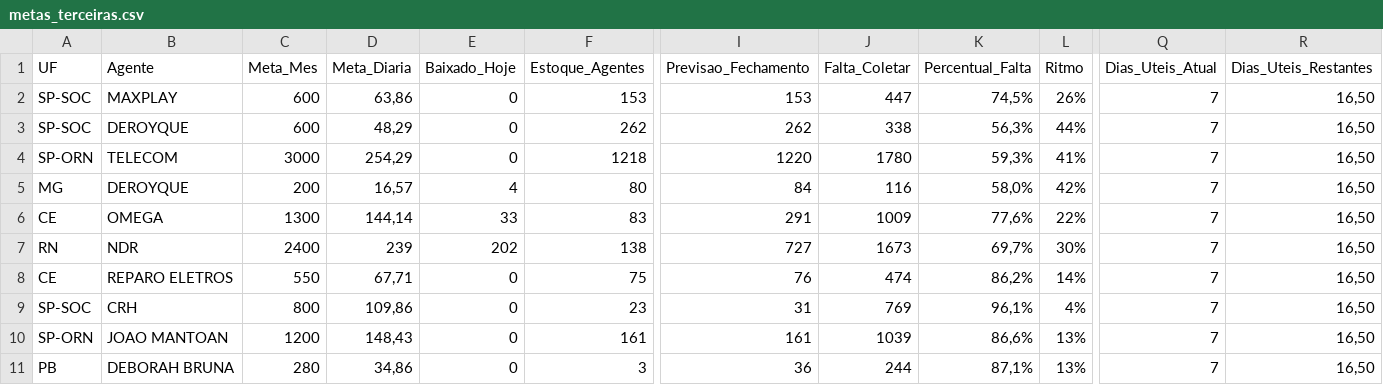
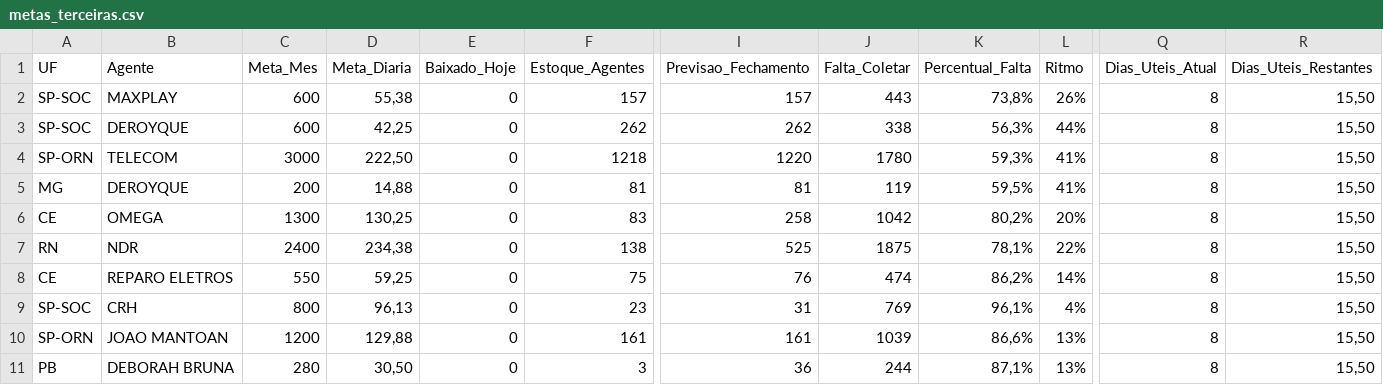
Before and after one commit to igorsilva0584-png/Operacional_LogRev, a CSV file: data/metas_terceiras.csv, drawn as a sheet; only a part is shown, gaps mark what is left out; the diff covers the shown part only; the diff names each change by its address in the sheet, - before the commit and + after, or states it on an @@ line.

```diff
--- a/data/metas_terceiras.csv
+++ b/data/metas_terceiras.csv
-D2 (Meta_Diaria): 63,86
+D2 (Meta_Diaria): 55,38
-F2 (Estoque_Agentes): 153
+F2 (Estoque_Agentes): 157
-I2 (Previsao_Fechamento): 153
+I2 (Previsao_Fechamento): 157
-J2 (Falta_Coletar): 447
+J2 (Falta_Coletar): 443
-K2 (Percentual_Falta): 74,5%
+K2 (Percentual_Falta): 73,8%
-Q2:Q11 (Dias_Uteis_Atual): 7
+Q2:Q11 (Dias_Uteis_Atual): 8
-R2:R11 (Dias_Uteis_Restantes): 16,50
+R2:R11 (Dias_Uteis_Restantes): 15,50
-D3 (Meta_Diaria): 48,29
+D3 (Meta_Diaria): 42,25
-D4 (Meta_Diaria): 254,29
+D4 (Meta_Diaria): 222,50
-D5 (Meta_Diaria): 16,57
+D5 (Meta_Diaria): 14,88
-E5 (Baixado_Hoje): 4
+E5 (Baixado_Hoje): 0
-F5 (Estoque_Agentes): 80
+F5 (Estoque_Agentes): 81
-I5 (Previsao_Fechamento): 84
+I5 (Previsao_Fechamento): 81
-J5 (Falta_Coletar): 116
+J5 (Falta_Coletar): 119
-K5 (Percentual_Falta): 58,0%
+K5 (Percentual_Falta): 59,5%
-L5 (Ritmo): 42%
+L5 (Ritmo): 41%
-D6 (Meta_Diaria): 144,14
+D6 (Meta_Diaria): 130,25
-E6 (Baixado_Hoje): 33
+E6 (Baixado_Hoje): 0
-I6 (Previsao_Fechamento): 291
+I6 (Previsao_Fechamento): 258
-J6 (Falta_Coletar): 1009
+J6 (Falta_Coletar): 1042
-K6 (Percentual_Falta): 77,6%
+K6 (Percentual_Falta): 80,2%
-L6 (Ritmo): 22%
+L6 (Ritmo): 20%
-D7 (Meta_Diaria): 239
+D7 (Meta_Diaria): 234,38
-E7 (Baixado_Hoje): 202
+E7 (Baixado_Hoje): 0
-I7 (Previsao_Fechamento): 727
+I7 (Previsao_Fechamento): 525
-J7 (Falta_Coletar): 1673
+J7 (Falta_Coletar): 1875
-K7 (Percentual_Falta): 69,7%
+K7 (Percentual_Falta): 78,1%
-L7 (Ritmo): 30%
+L7 (Ritmo): 22%
-D8 (Meta_Diaria): 67,71
+D8 (Meta_Diaria): 59,25
-D9 (Meta_Diaria): 109,86
+D9 (Meta_Diaria): 96,13
-D10 (Meta_Diaria): 148,43
+D10 (Meta_Diaria): 129,88
-D11 (Meta_Diaria): 34,86
+D11 (Meta_Diaria): 30,50
```
Also changed, not shown: 30 edited cells elsewhere in this file, data/estoque.csv, 1 other file.
